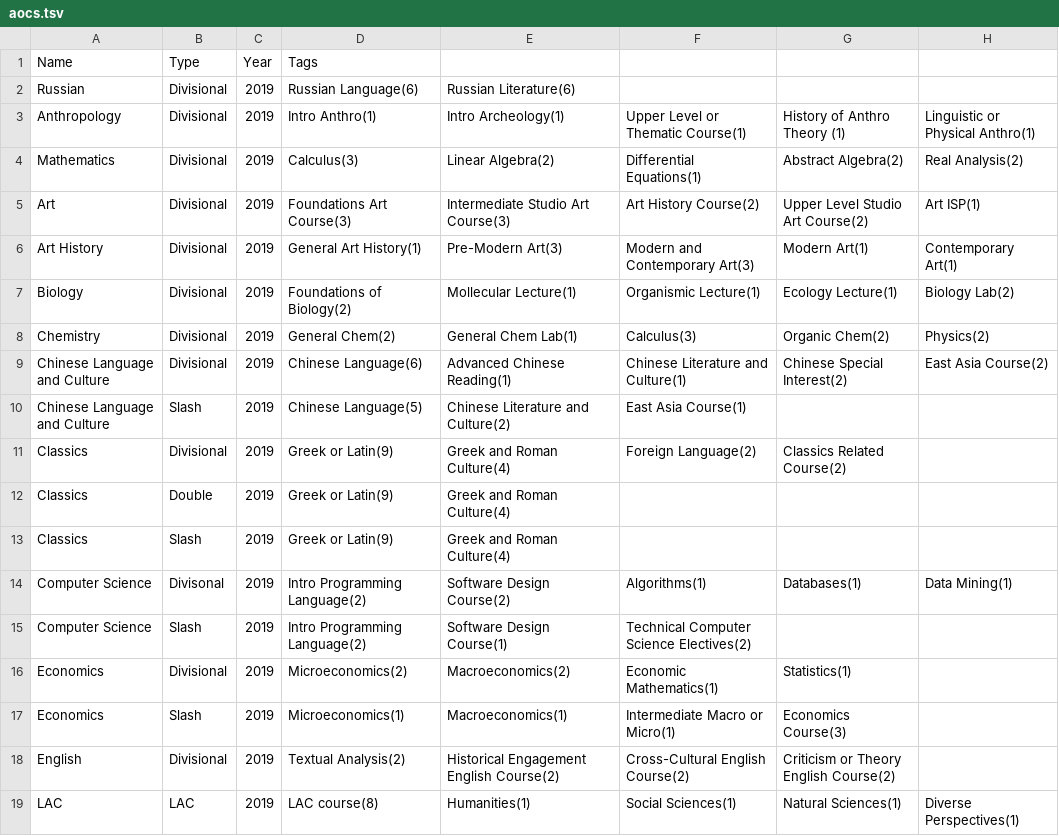
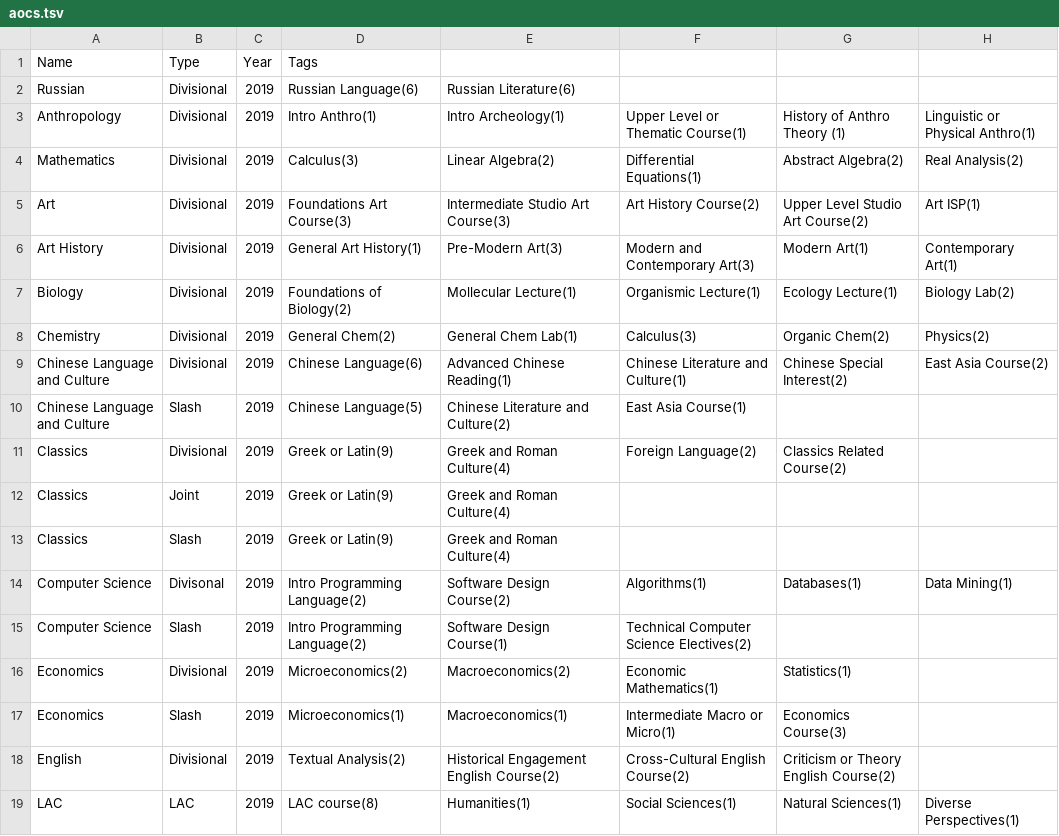
Before and after one commit to hayleemillar/gradGyde, a TSV file: aocs.tsv, drawn as a sheet; only a part is shown; the diff names each change by its address in the sheet, - before the commit and + after, or states it on an @@ line.

```diff
--- a/aocs.tsv
+++ b/aocs.tsv
-B12: Double
+B12: Joint
```
Also changed, not shown: 1 other file.
